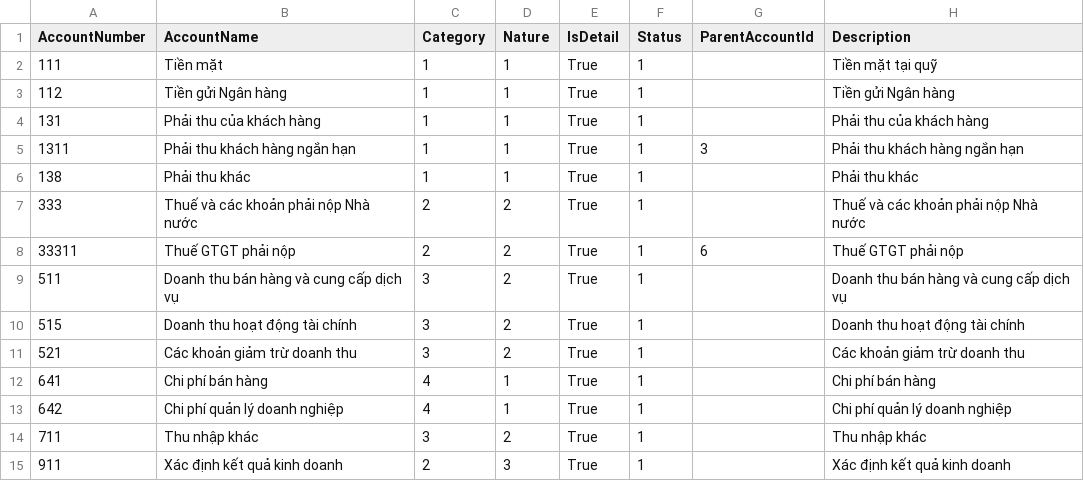
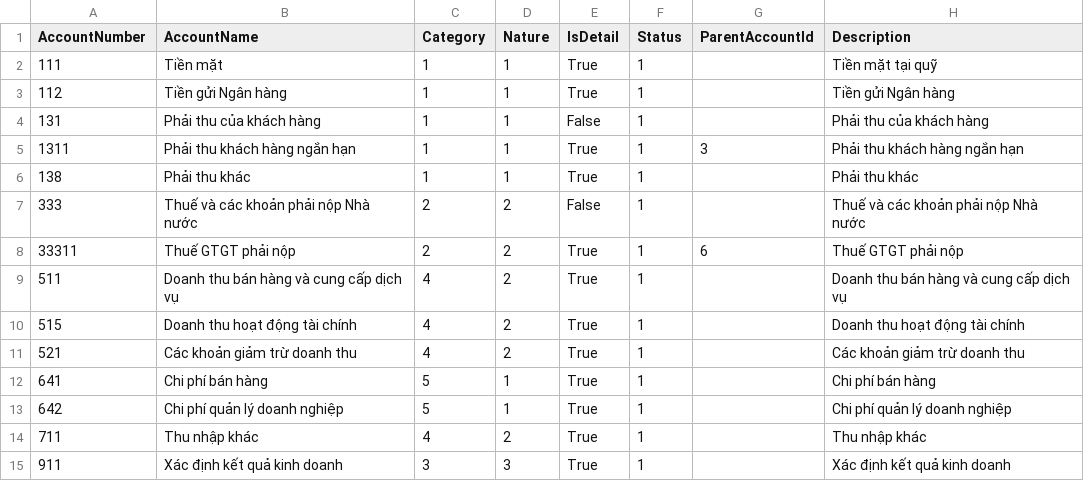
Before and after one commit to ductri109/RevenueAccountingMVC, a CSV file: Data/Import/Accounts.csv, drawn as a sheet.

```diff
--- a/Data/Import/Accounts.csv
+++ b/Data/Import/Accounts.csv
@@ -3,13 +3,13 @@ AccountNumber,AccountName,Category,Nature,IsDetail,Status,ParentAccountId,Descri
 112,Tiền gửi Ngân hàng,1,1,True,1,,Tiền gửi Ngân hàng
-131,Phải thu của khách hàng,1,1,True,1,,Phải thu của khách hàng
+131,Phải thu của khách hàng,1,1,False,1,,Phải thu của khách hàng
 1311,Phải thu khách hàng ngắn hạn,1,1,True,1,3,Phải thu khách hàng ngắn hạn
 138,Phải thu khác,1,1,True,1,,Phải thu khác
-333,Thuế và các khoản phải nộp Nhà nước,2,2,True,1,,Thuế và các khoản phải nộp Nhà nước
+333,Thuế và các khoản phải nộp Nhà nước,2,2,False,1,,Thuế và các khoản phải nộp Nhà nước
 33311,Thuế GTGT phải nộp,2,2,True,1,6,Thuế GTGT phải nộp
-511,Doanh thu bán hàng và cung cấp dịch vụ,3,2,True,1,,Doanh thu bán hàng và cung cấp dịch vụ
-515,Doanh thu hoạt động tài chính,3,2,True,1,,Doanh thu hoạt động tài chính
-521,Các khoản giảm trừ doanh thu,3,2,True,1,,Các khoản giảm trừ doanh thu
-641,Chi phí bán hàng,4,1,True,1,,Chi phí bán hàng
-642,Chi phí quản lý doanh nghiệp,4,1,True,1,,Chi phí quản lý doanh nghiệp
-711,Thu nhập khác,3,2,True,1,,Thu nhập khác
-911,Xác định kết quả kinh doanh,2,3,True,1,,Xác định kết quả kinh doanh
+511,Doanh thu bán hàng và cung cấp dịch vụ,4,2,True,1,,Doanh thu bán hàng và cung cấp dịch vụ
+515,Doanh thu hoạt động tài chính,4,2,True,1,,Doanh thu hoạt động tài chính
+521,Các khoản giảm trừ doanh thu,4,2,True,1,,Các khoản giảm trừ doanh thu
+641,Chi phí bán hàng,5,1,True,1,,Chi phí bán hàng
+642,Chi phí quản lý doanh nghiệp,5,1,True,1,,Chi phí quản lý doanh nghiệp
+711,Thu nhập khác,4,2,True,1,,Thu nhập khác
+911,Xác định kết quả kinh doanh,3,3,True,1,,Xác định kết quả kinh doanh
```
Also changed, not shown: 16 other files.
